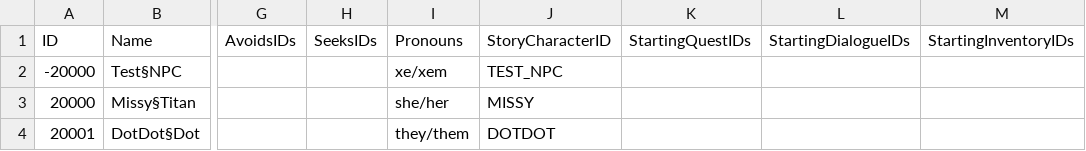
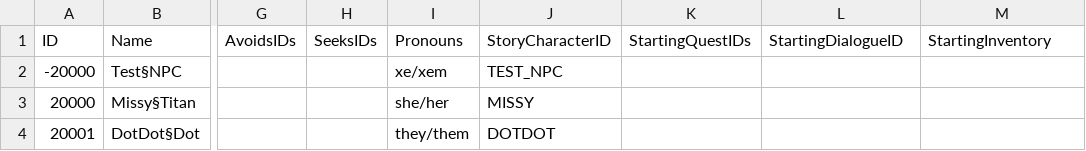
Before and after one commit to mxashlynn/Parquet, a CSV file: ExampleData/CharacterModels.csv, drawn as a sheet; only a part is shown, gaps mark what is left out; the diff names each change by its address in the sheet, - before the commit and + after, or states it on an @@ line.

Commit message:
Changes CharacterModel to store an Inventory rather than a list of Items

```diff
--- a/ExampleData/CharacterModels.csv
+++ b/ExampleData/CharacterModels.csv
-L1: StartingDialogueIDs
+L1: StartingDialogueID
-M1: StartingInventoryIDs
+M1: StartingInventory
```
Also changed, not shown: 6 other files.
